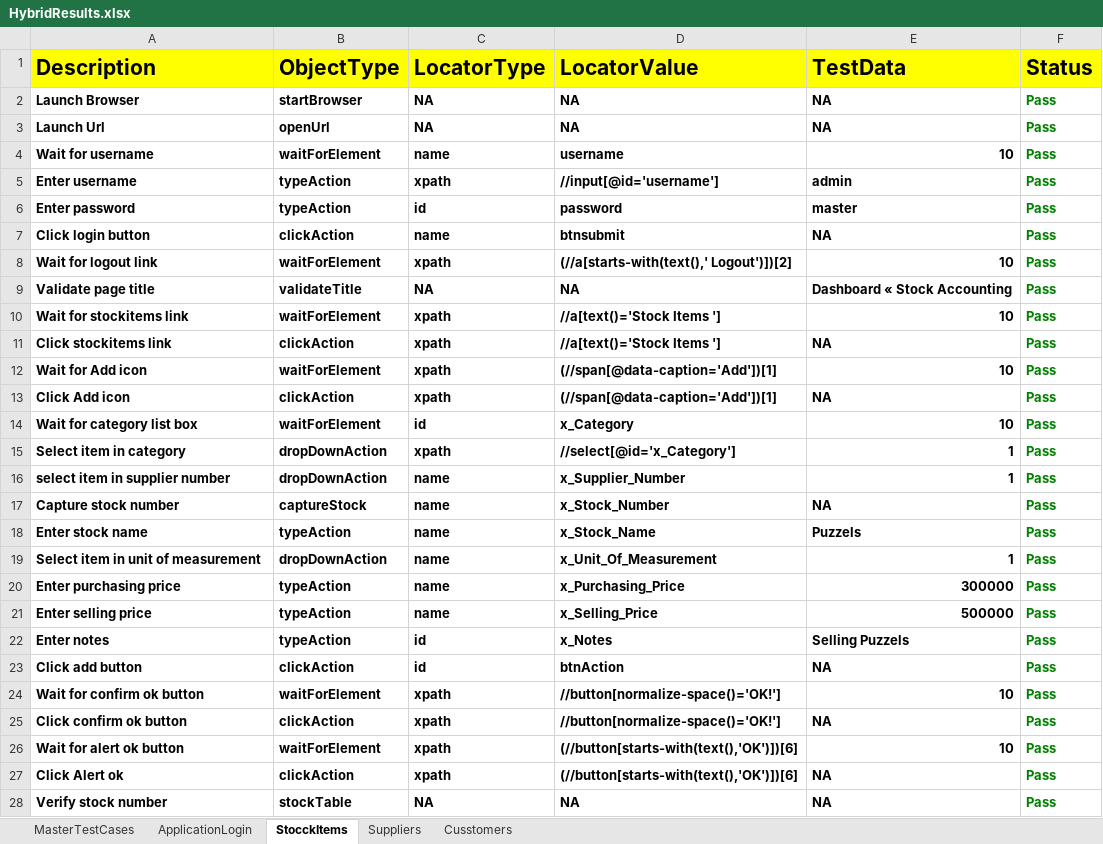
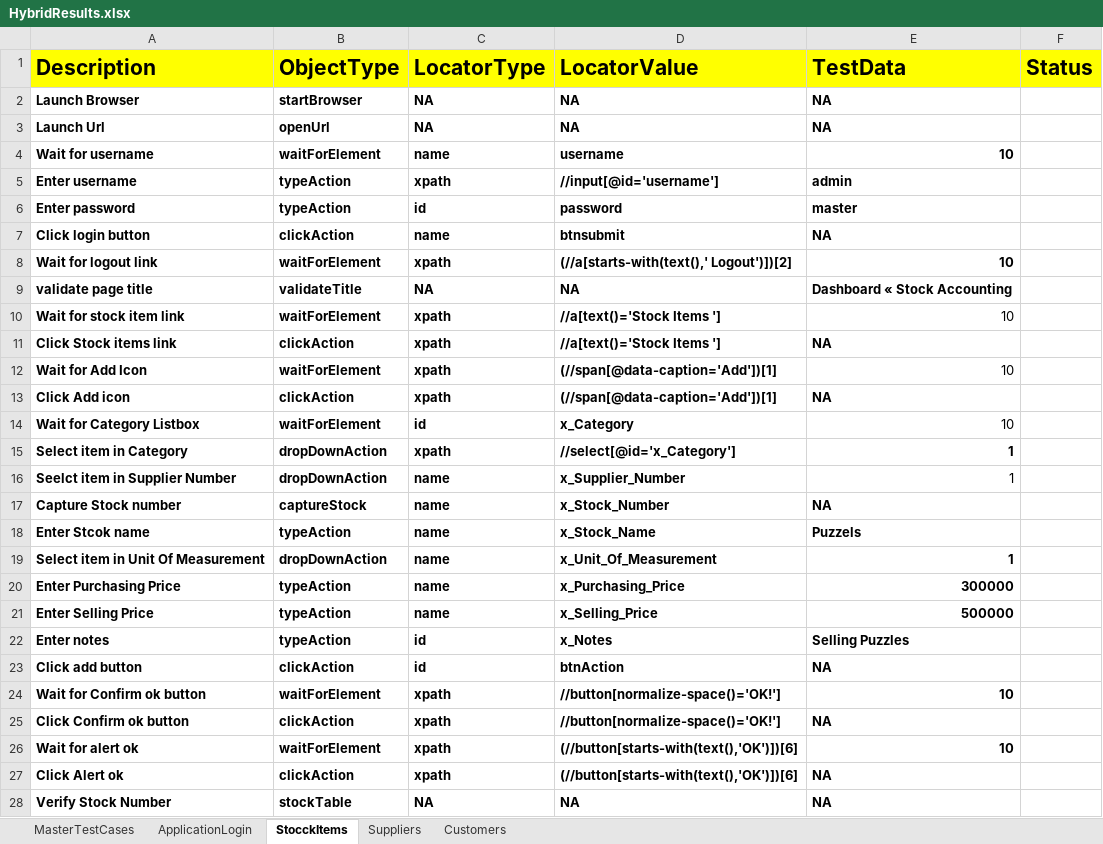
Before and after one commit to venkatesh-511/HybridErpStock, an Excel workbook: FileOutput/HybridResults.xlsx, sheet StocckItems, drawn as a sheet; only a part is shown; values as stored, in another font and other column widths than the file's, no borders; the diff covers the shown part only; the diff names each change by its address in the sheet, - before the commit and + after, or states it on an @@ line.

```diff
--- a/FileOutput/HybridResults.xlsx (sheet StocckItems)
+++ b/FileOutput/HybridResults.xlsx (sheet StocckItems)
-sheet tab: Cusstomers
+sheet tab: Customers
-F2:F28 (Status): Pass
+F2:F28 (Status): (empty)
-A9 (Description): Validate page title
+A9 (Description): validate page title
-A10 (Description): Wait for stockitems link
+A10 (Description): Wait for stock item link
-E10 bold: on
+E10 bold: off
-A11 (Description): Click stockitems link
+A11 (Description): Click Stock items link
-A12 (Description): Wait for Add icon
+A12 (Description): Wait for Add Icon
-E12 bold: on
+E12 bold: off
-A14 (Description): Wait for category list box
+A14 (Description): Wait for Category Listbox
-E14 bold: on
+E14 bold: off
-A15 (Description): Select item in category
+A15 (Description): Select item in Category
-A16 (Description): select item in supplier number
+A16 (Description): Seelct item in Supplier Number
-E16 bold: on
+E16 bold: off
-A17 (Description): Capture stock number
+A17 (Description): Capture Stock number
-A18 (Description): Enter stock name
+A18 (Description): Enter Stcok name
-A19 (Description): Select item in unit of measurement
+A19 (Description): Select item in Unit Of Measurement
-A20 (Description): Enter purchasing price
+A20 (Description): Enter Purchasing Price
-A21 (Description): Enter selling price
+A21 (Description): Enter Selling Price
-E22 (TestData): Selling Puzzels
+E22 (TestData): Selling Puzzles
-A24 (Description): Wait for confirm ok button
+A24 (Description): Wait for Confirm ok button
-A25 (Description): Click confirm ok button
+A25 (Description): Click Confirm ok button
-A26 (Description): Wait for alert ok button
+A26 (Description): Wait for alert ok
-A28 (Description): Verify stock number
+A28 (Description): Verify Stock Number
```
Also changed, not shown: 3 edited cells elsewhere in this sheet, sheet Suppliers, sheet Customers, sheet ApplicationLogin, sheet MasterTestCases, FileInput/controller.xlsx, 9 other files.
